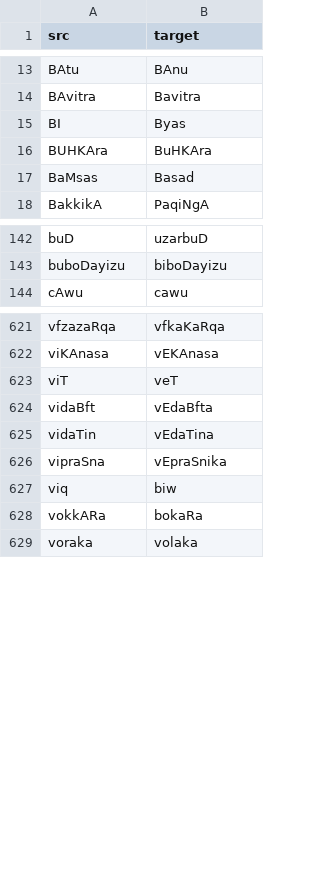
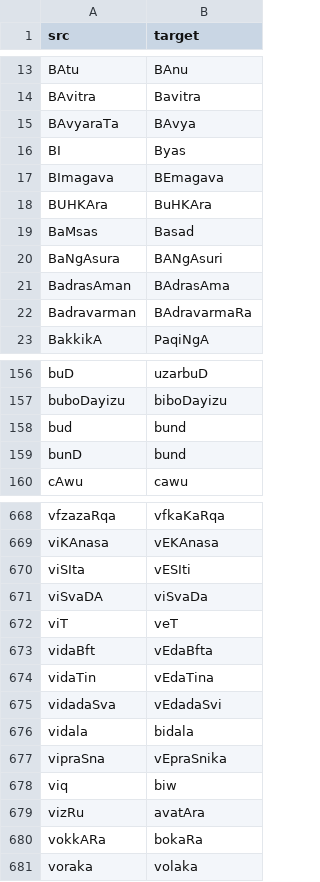
Before and after one commit to sanskrit-lexicon/csl-atlas, a CSV file: data/lexico/xref_shared_edges.csv, drawn as a sheet; only a part is shown, gaps mark what is left out; the diff covers the shown part only.

```diff
--- a/data/lexico/xref_shared_edges.csv
+++ b/data/lexico/xref_shared_edges.csv
@@ -14,5 +14,10 @@ BAtu,BAnu
 BAvitra,Bavitra
+BAvyaraTa,BAvya
 BI,Byas
+BImagava,BEmagava
 BUHKAra,BuHKAra
 BaMsas,Basad
+BaNgAsura,BANgAsuri
+BadrasAman,BAdrasAma
+Badravarman,BAdravarmaRa
 BakkikA,PaqiNgA
@@ -143,2 +157,4 @@ buD,uzarbuD
 buboDayizu,biboDayizu
+bud,bund
+bunD,bund
 cAwu,cawu
@@ -622,2 +669,4 @@ vfzazaRqa,vfkaKaRqa
 viKAnasa,vEKAnasa
+viSIta,vESIti
+viSvaDA,viSvaDa
 viT,veT
@@ -625,4 +674,7 @@ vidaBft,vEdaBfta
 vidaTin,vEdaTina
+vidadaSva,vEdadaSvi
+vidala,bidala
 vipraSna,vEpraSnika
 viq,biw
+vizRu,avatAra
 vokkARa,bokaRa
```
Also changed, not shown: 41 added rows elsewhere in this file, 16 other files.
